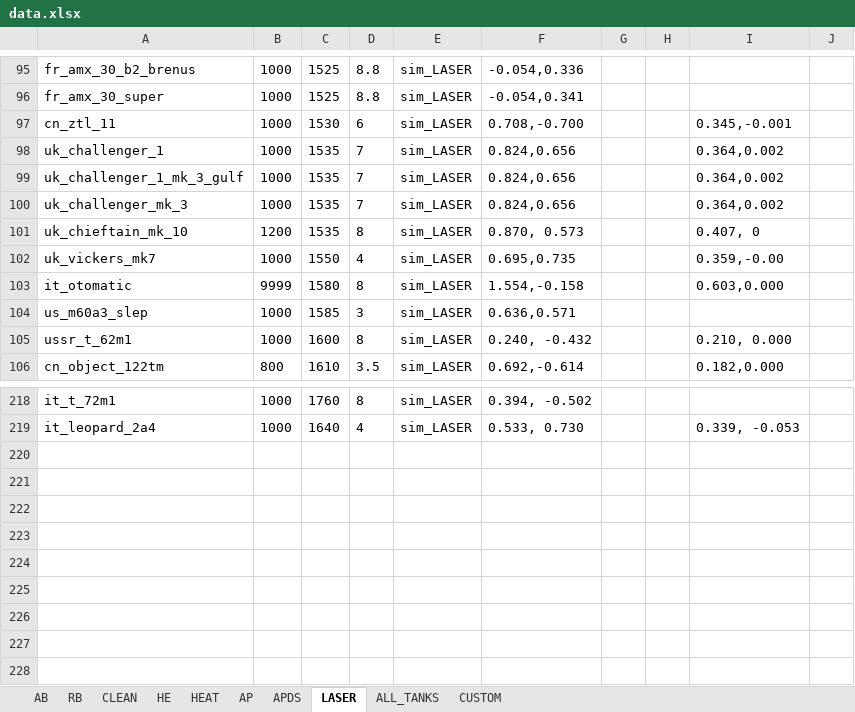
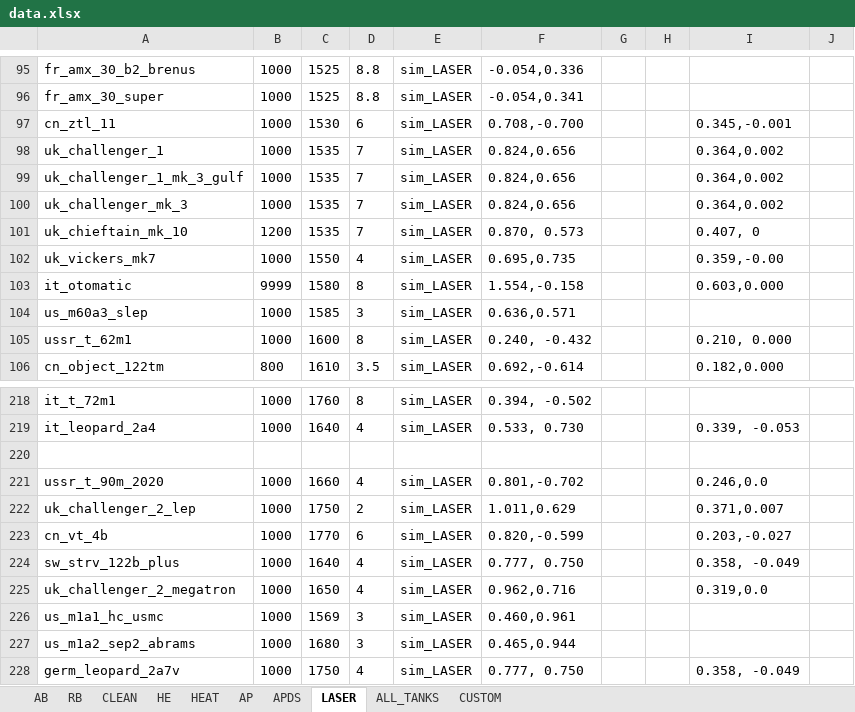
Before and after one commit to ShubbeLeontij/sightgenerator, an Excel workbook: data.xlsx, sheet LASER, drawn as a sheet; only a part is shown, gaps mark what is left out; values as stored, in another font and other column widths than the file's, no borders; the diff names each change by its address in the sheet, - before the commit and + after, or states it on an @@ line.

```diff
--- a/data.xlsx (sheet LASER)
+++ b/data.xlsx (sheet LASER)
-D101: 8
+D101: 7
+row 220: (empty)
+row 221: ussr_t_90m_2020 | 1000 | 1660 | 4 | sim_LASER | 0.801,-0.702 |  |  | 0.246,0.0
+row 222: uk_challenger_2_lep | 1000 | 1750 | 2 | sim_LASER | 1.011,0.629 |  |  | 0.371,0.007
+row 223: cn_vt_4b | 1000 | 1770 | 6 | sim_LASER | 0.820,-0.599 |  |  | 0.203,-0.027
+row 224: sw_strv_122b_plus | 1000 | 1640 | 4 | sim_LASER | 0.777, 0.750 |  |  | 0.358, -0.049
+row 225: uk_challenger_2_megatron | 1000 | 1650 | 4 | sim_LASER | 0.962,0.716 |  |  | 0.319,0.0
+row 226: us_m1a1_hc_usmc | 1000 | 1569 | 3 | sim_LASER | 0.460,0.961
+row 227: us_m1a2_sep2_abrams | 1000 | 1680 | 3 | sim_LASER | 0.465,0.944
+row 228: germ_leopard_2a7v | 1000 | 1750 | 4 | sim_LASER | 0.777, 0.750 |  |  | 0.358, -0.049
```
Also changed, not shown: sheet CLEAN, sheet AB, sheet RB, sheet APDS, sheet HEAT, sheet HE, 1 more sheet, 4 other files.
